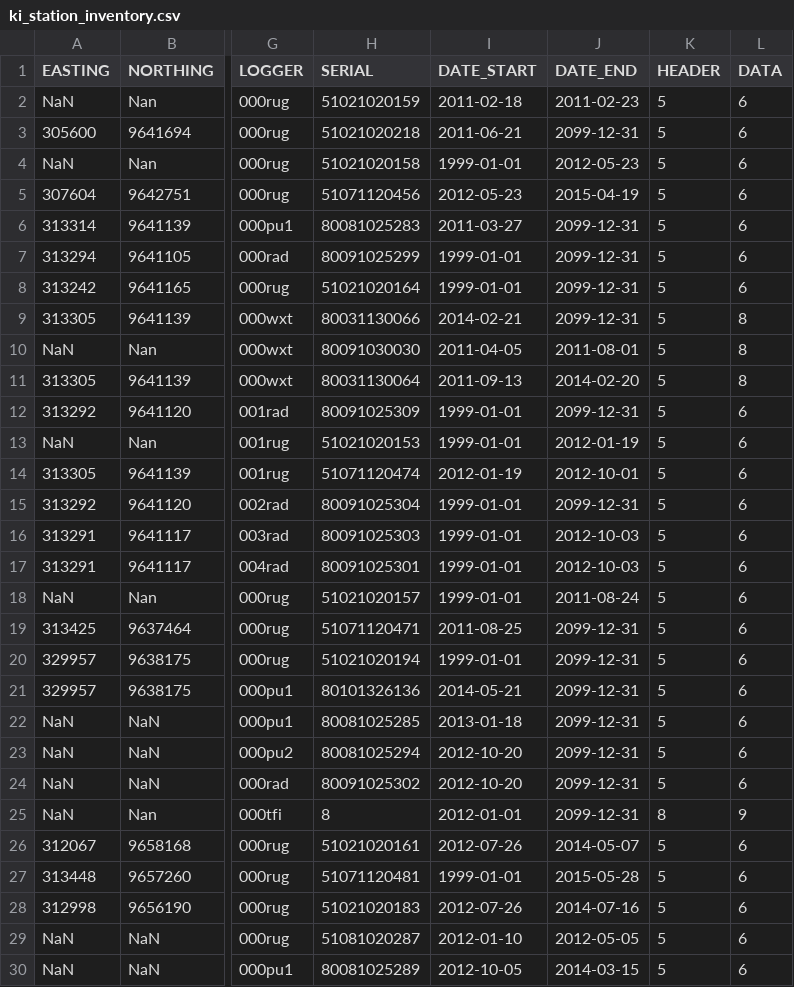
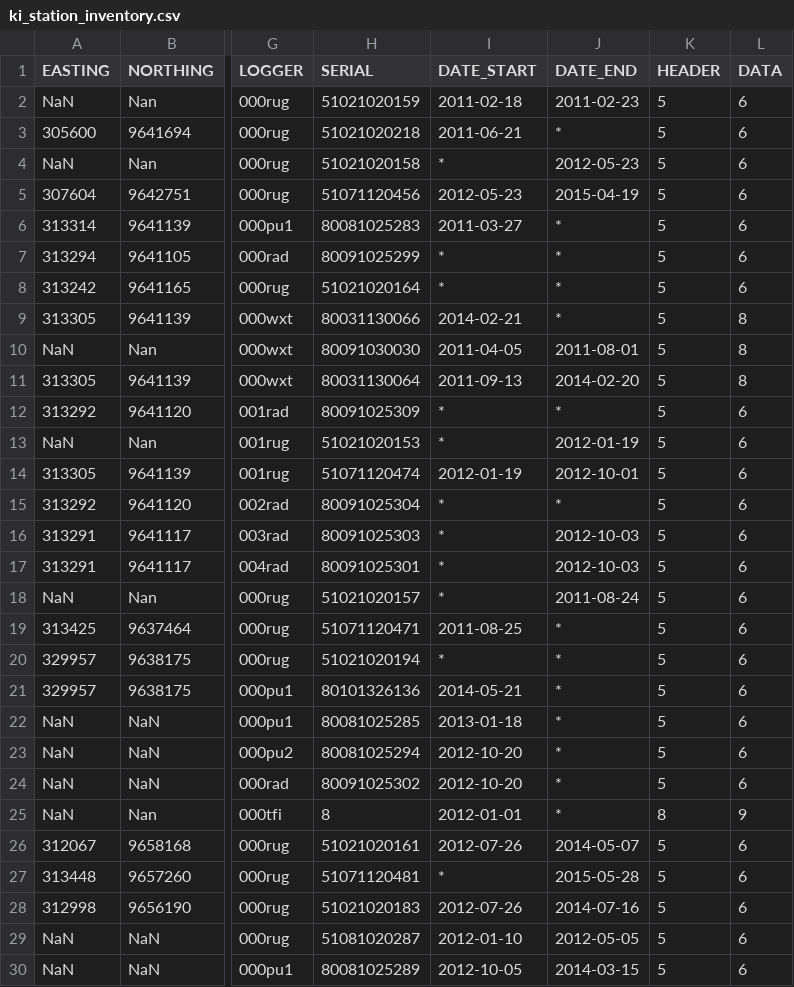
Before and after one commit to environmentalinformatics-marburg/magic, a CSV file: timeseriesdatabase/config/ki/ki_station_inventory.csv, drawn as a sheet; only a part is shown, gaps mark what is left out; the diff covers the shown part only; the diff names each change by its address in the sheet, - before the commit and + after, or states it on an @@ line.

Commit message:
replaced inventory start and end markers

```diff
--- a/timeseriesdatabase/config/ki/ki_station_inventory.csv
+++ b/timeseriesdatabase/config/ki/ki_station_inventory.csv
-J3 (DATE_END): 2099-12-31
+J3 (DATE_END): *
-I4 (DATE_START): 1999-01-01
+I4 (DATE_START): *
-J6:J9 (DATE_END): 2099-12-31
+J6:J9 (DATE_END): *
-I7:I8 (DATE_START): 1999-01-01
+I7:I8 (DATE_START): *
-I12:I13 (DATE_START): 1999-01-01
+I12:I13 (DATE_START): *
-J12 (DATE_END): 2099-12-31
+J12 (DATE_END): *
-I15:I18 (DATE_START): 1999-01-01
+I15:I18 (DATE_START): *
-J15 (DATE_END): 2099-12-31
+J15 (DATE_END): *
-J19:J25 (DATE_END): 2099-12-31
+J19:J25 (DATE_END): *
-I20 (DATE_START): 1999-01-01
+I20 (DATE_START): *
-I27 (DATE_START): 1999-01-01
+I27 (DATE_START): *
```
Also changed, not shown: 129 edited cells elsewhere in this file.
